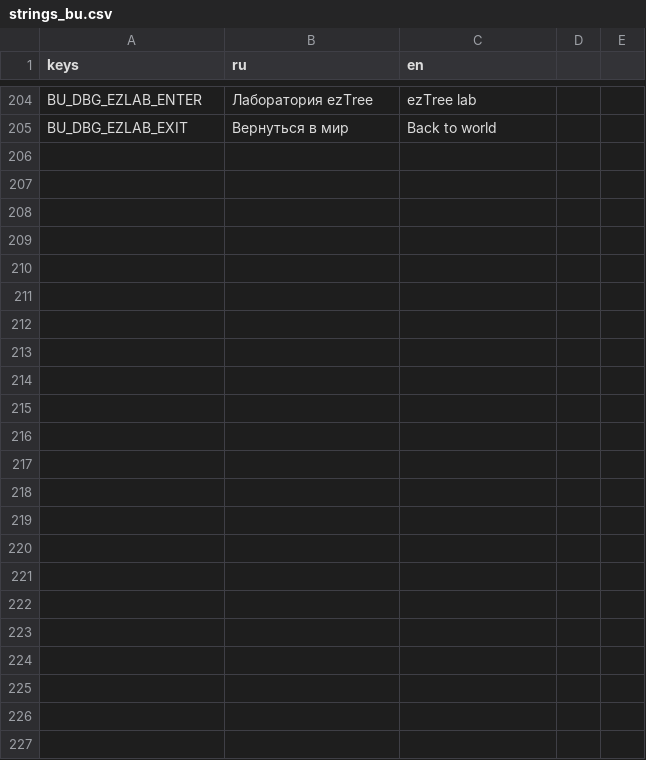
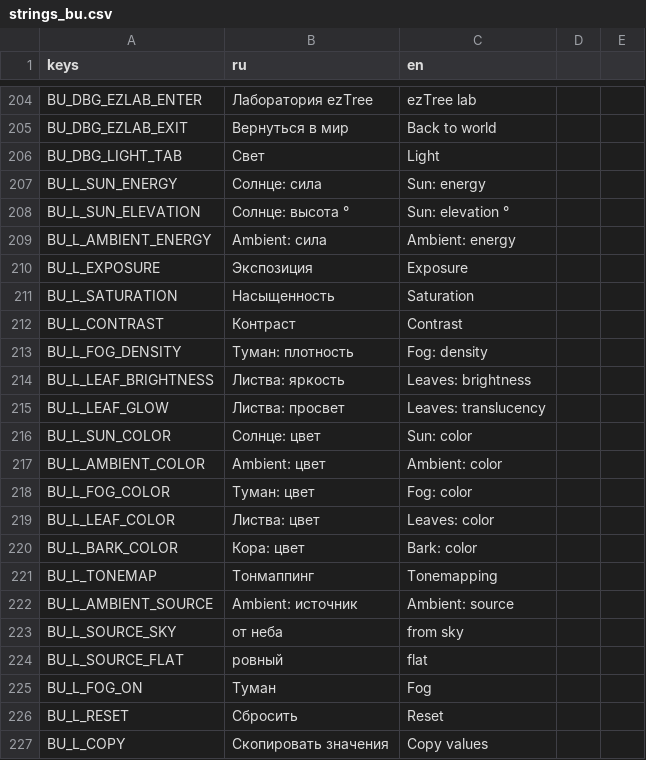
Before and after one commit to novikovqoder/blockparty, a CSV file: i18n/strings_bu.csv, drawn as a sheet; only a part is shown, gaps mark what is left out.

```diff
--- a/i18n/strings_bu.csv
+++ b/i18n/strings_bu.csv
@@ -205 +205,23 @@ BU_DBG_EZLAB_ENTER,Лаборатория ezTree,ezTree lab
 BU_DBG_EZLAB_EXIT,Вернуться в мир,Back to world
+BU_DBG_LIGHT_TAB,Свет,Light
+BU_L_SUN_ENERGY,Солнце: сила,Sun: energy
+BU_L_SUN_ELEVATION,Солнце: высота °,Sun: elevation °
+BU_L_AMBIENT_ENERGY,Ambient: сила,Ambient: energy
+BU_L_EXPOSURE,Экспозиция,Exposure
+BU_L_SATURATION,Насыщенность,Saturation
+BU_L_CONTRAST,Контраст,Contrast
+BU_L_FOG_DENSITY,Туман: плотность,Fog: density
+BU_L_LEAF_BRIGHTNESS,Листва: яркость,Leaves: brightness
+BU_L_LEAF_GLOW,Листва: просвет,Leaves: translucency
+BU_L_SUN_COLOR,Солнце: цвет,Sun: color
+BU_L_AMBIENT_COLOR,Ambient: цвет,Ambient: color
+BU_L_FOG_COLOR,Туман: цвет,Fog: color
+BU_L_LEAF_COLOR,Листва: цвет,Leaves: color
+BU_L_BARK_COLOR,Кора: цвет,Bark: color
+BU_L_TONEMAP,Тонмаппинг,Tonemapping
+BU_L_AMBIENT_SOURCE,Ambient: источник,Ambient: source
+BU_L_SOURCE_SKY,от неба,from sky
+BU_L_SOURCE_FLAT,ровный,flat
+BU_L_FOG_ON,Туман,Fog
+BU_L_RESET,Сбросить,Reset
+BU_L_COPY,Скопировать значения,Copy values
```
Also changed, not shown: 8 other files.
